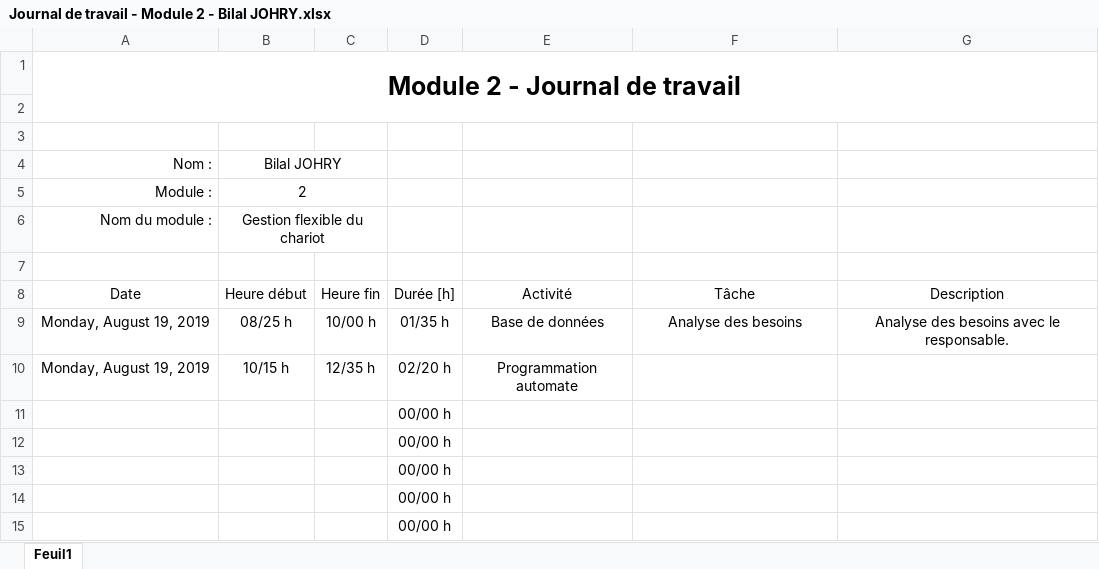
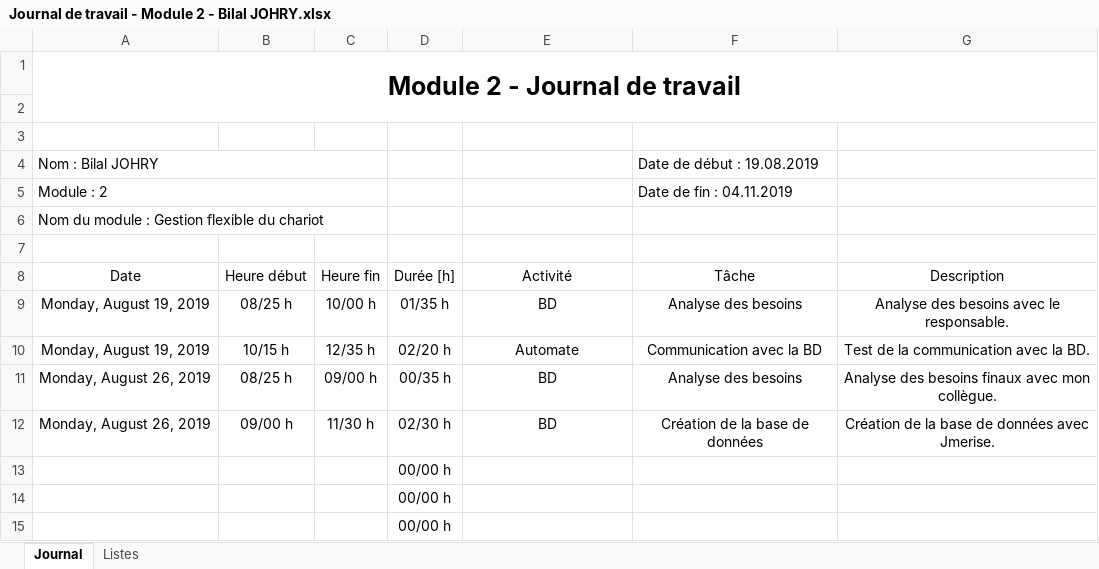
Before and after one commit to ILikeBananas/app_module_2, an Excel workbook: Documents/Journal de travail - Module 2 - Bilal JOHRY.xlsx, sheet Journal, drawn as a sheet; only a part is shown; the shorter side is filled out with more unchanged rows; values as stored, in another font and other column widths than the file's, no borders; charts and pictures and table styles not drawn; removed rows and columns are numbered as before the commit, all else as after; the diff names each change by its address in the sheet, - before the commit and + after, or states it on an @@ line.

Commit message:
Ajout du nouveau journal de travail pour Bilal

```diff
--- a/Documents/Journal de travail - Module 2 - Bilal JOHRY.xlsx (sheet Journal)
+++ b/Documents/Journal de travail - Module 2 - Bilal JOHRY.xlsx (sheet Journal)
-sheet tab: Feuil1
+sheet tab: Journal
+sheet tab: Listes
-row 4: Nom : | Bilal JOHRY
-row 5: Module : | 2
-row 6: Nom du module : | Gestion flexible du chariot
+row 4: Nom : Bilal JOHRY |  |  |  |  | Date de début : 19.08.2019
+row 5: Module : 2 |  |  |  |  | Date de fin : 04.11.2019
+row 6: Nom du module : Gestion flexible du chariot
-E9: Base de données
+E9: BD
-E10: Programmation automate
+E10: Automate
-F10: (empty)
+F10: Communication avec la BD
-G10: (empty)
+G10: Test de la communication avec la BD.
+row 11: Monday, August 26, 2019 | 08/25 h | 09/00 h | 00/35 h | BD | Analyse des besoins | Analyse des besoins finaux avec mon collègue.
+row 12: Monday, August 26, 2019 | 09/00 h | 11/30 h | 02/30 h | BD | Création de la base de données | Création de la base de données avec Jmerise.
```
Also changed, not shown: charts or pictures.
